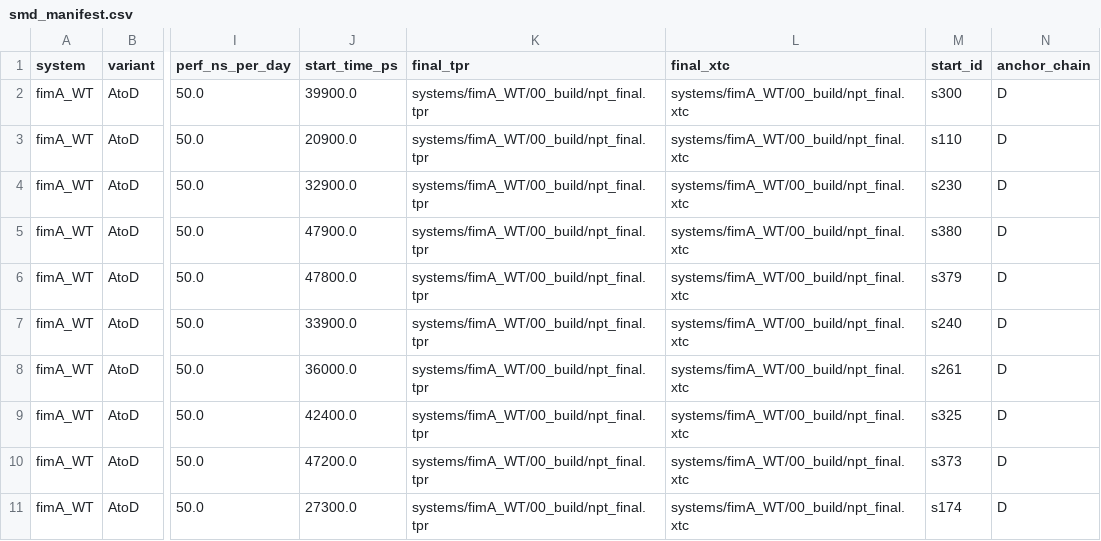
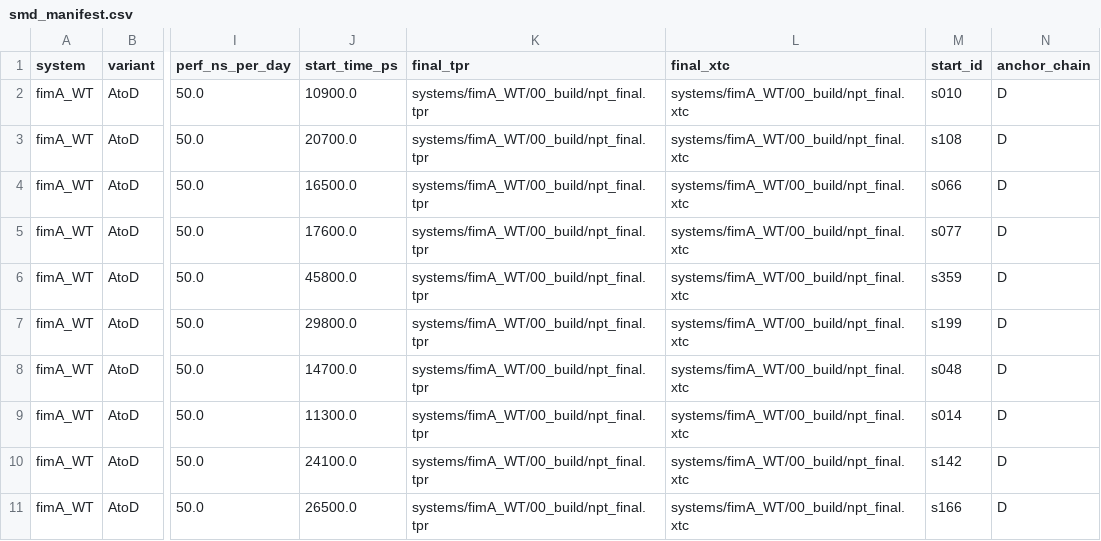
Before and after one commit to Adwaith99/fimbriae-stretch, a CSV file: manifests/smd_manifest.csv, drawn as a sheet; only a part is shown, gaps mark what is left out; the diff names each change by its address in the sheet, - before the commit and + after, or states it on an @@ line.

```diff
--- a/manifests/smd_manifest.csv
+++ b/manifests/smd_manifest.csv
-J2 (start_time_ps): 39900.0
+J2 (start_time_ps): 10900.0
-M2 (start_id): s300
+M2 (start_id): s010
-J3 (start_time_ps): 20900.0
+J3 (start_time_ps): 20700.0
-M3 (start_id): s110
+M3 (start_id): s108
-J4 (start_time_ps): 32900.0
+J4 (start_time_ps): 16500.0
-M4 (start_id): s230
+M4 (start_id): s066
-J5 (start_time_ps): 47900.0
+J5 (start_time_ps): 17600.0
-M5 (start_id): s380
+M5 (start_id): s077
-J6 (start_time_ps): 47800.0
+J6 (start_time_ps): 45800.0
-M6 (start_id): s379
+M6 (start_id): s359
-J7 (start_time_ps): 33900.0
+J7 (start_time_ps): 29800.0
-M7 (start_id): s240
+M7 (start_id): s199
-J8 (start_time_ps): 36000.0
+J8 (start_time_ps): 14700.0
-M8 (start_id): s261
+M8 (start_id): s048
-J9 (start_time_ps): 42400.0
+J9 (start_time_ps): 11300.0
-M9 (start_id): s325
+M9 (start_id): s014
-J10 (start_time_ps): 47200.0
+J10 (start_time_ps): 24100.0
-M10 (start_id): s373
+M10 (start_id): s142
-J11 (start_time_ps): 27300.0
+J11 (start_time_ps): 26500.0
-M11 (start_id): s174
+M11 (start_id): s166
```
Also changed, not shown: 1 other file.
